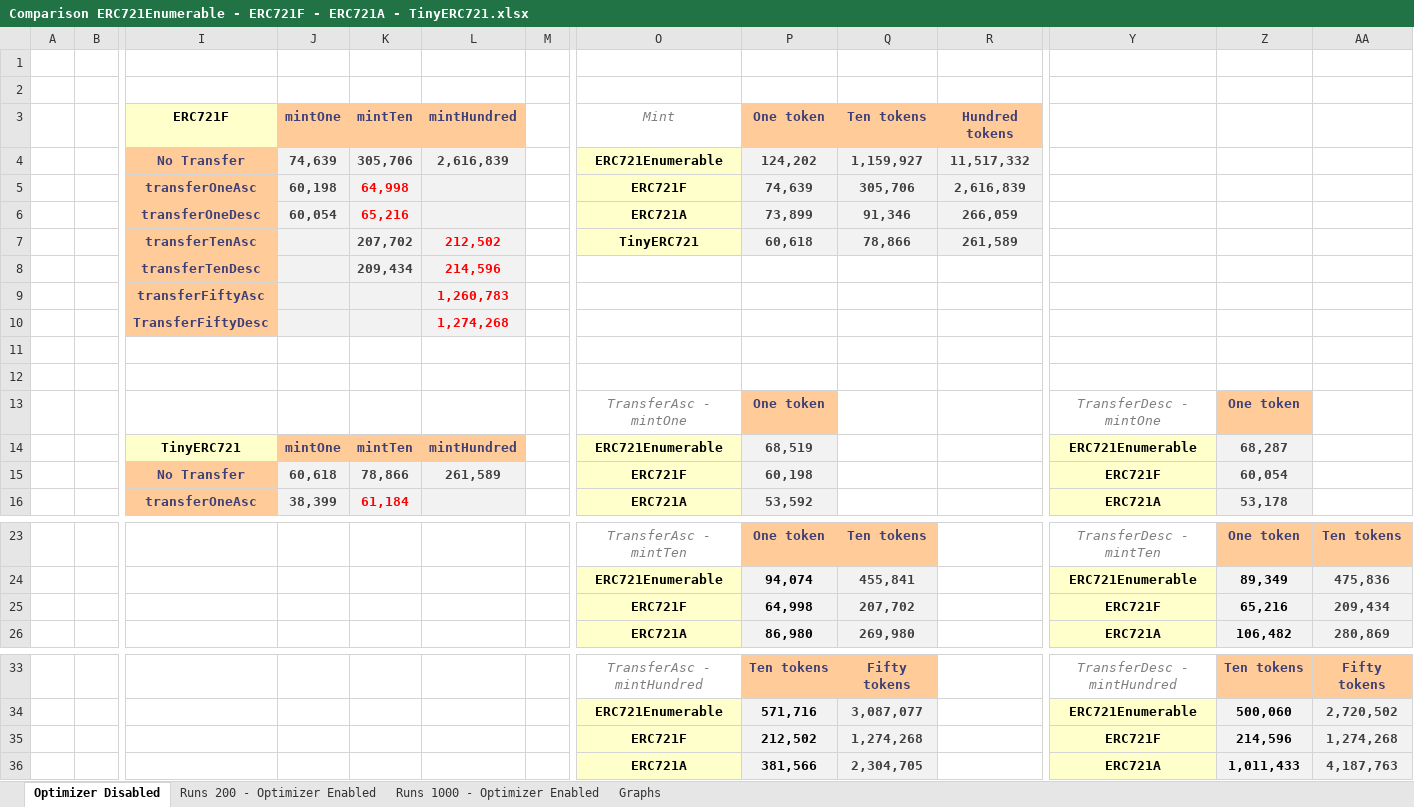
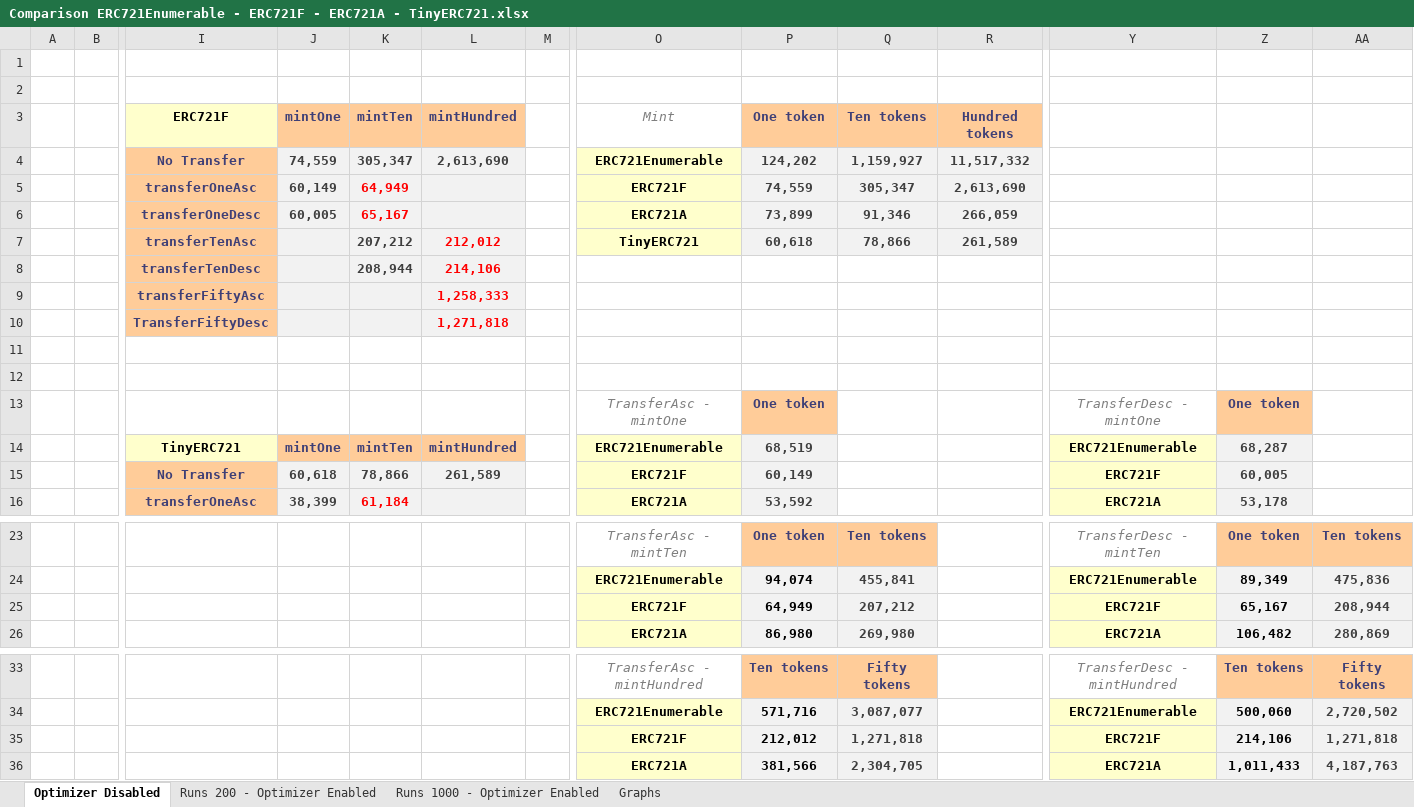
Before and after one commit to FrankNFT-labs/ERC721F, an Excel workbook: docs/data/Comparison ERC721Enumerable - ERC721F - ERC721A - TinyERC721.xlsx, sheet Optimizer Disabled, drawn as a sheet; only a part is shown, gaps mark what is left out; values as stored, in another font and other column widths than the file's, no borders; charts and pictures not drawn; removed rows and columns are numbered as before the commit, all else as after; rows hold the shown columns only; the diff names each change by its address in the sheet, - before the commit and + after, or states it on an @@ line.

```diff
--- a/docs/data/Comparison ERC721Enumerable - ERC721F - ERC721A - TinyERC721.xlsx (sheet Optimizer Disabled)
+++ b/docs/data/Comparison ERC721Enumerable - ERC721F - ERC721A - TinyERC721.xlsx (sheet Optimizer Disabled)
-J4: 74,639
+J4: 74,559
-K4: 305,706
+K4: 305,347
-L4: 2,616,839
+L4: 2,613,690
-J5: 60,198
+J5: 60,149
-K5: 64,998
+K5: 64,949
-P5: 74,639
+P5: 74,559
-Q5: 305,706
+Q5: 305,347
-R5: 2,616,839
+R5: 2,613,690
-J6: 60,054
+J6: 60,005
-K6: 65,216
+K6: 65,167
-K7: 207,702
+K7: 207,212
-L7: 212,502
+L7: 212,012
-K8: 209,434
+K8: 208,944
-L8: 214,596
+L8: 214,106
-L9: 1,260,783
+L9: 1,258,333
-L10: 1,274,268
+L10: 1,271,818
-P15: 60,198
+P15: 60,149
-Z15: 60,054
+Z15: 60,005
-row 25:  |  |  |  |  |  |  | ERC721F | 64,998 | 207,702 |  | ERC721F | 65,216 | 209,434
+row 25:  |  |  |  |  |  |  | ERC721F | 64,949 | 207,212 |  | ERC721F | 65,167 | 208,944
-row 35:  |  |  |  |  |  |  | ERC721F | 212,502 | 1,274,268 |  | ERC721F | 214,596 | 1,274,268
+row 35:  |  |  |  |  |  |  | ERC721F | 212,012 | 1,271,818 |  | ERC721F | 214,106 | 1,271,818
```
Also changed, not shown: sheet Runs 200 - Optimizer Enabled, sheet Runs 1000 - Optimizer Enabled, charts or pictures.
